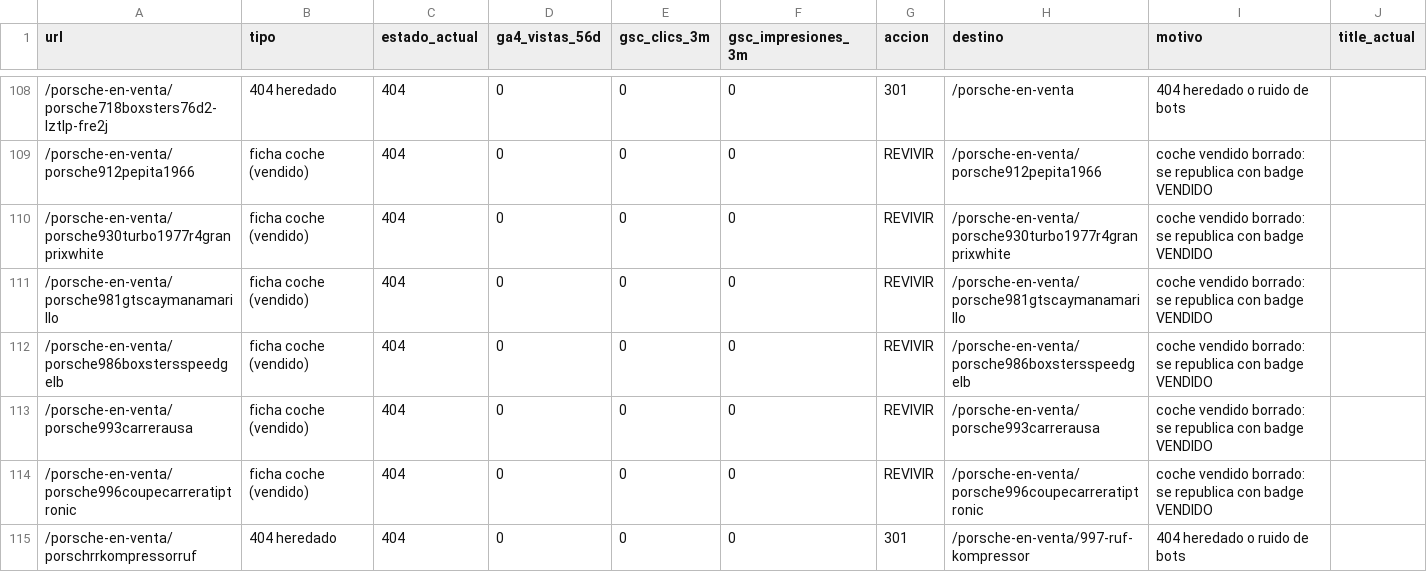
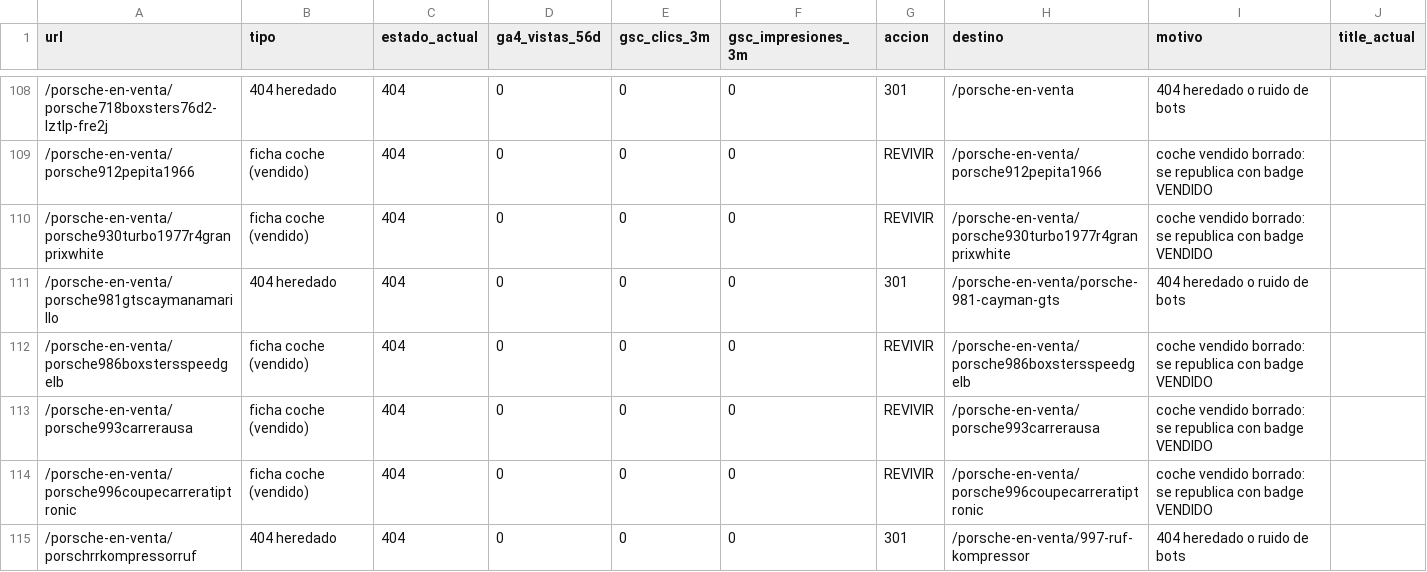
Before and after one commit to EnricGodes/valentin, a CSV file: _migracion/informes/inventario_urls.csv, drawn as a sheet; only a part is shown, gaps mark what is left out.

```diff
--- a/_migracion/informes/inventario_urls.csv
+++ b/_migracion/informes/inventario_urls.csv
@@ -110,3 +110,3 @@ url,tipo,estado_actual,ga4_vistas_56d,gsc_clics_3m,gsc_impresiones_3m,accion,des
 /porsche-en-venta/porsche930turbo1977r4granprixwhite,ficha coche (vendido),404,0,0,0,REVIVIR,/porsche-en-venta/porsche930turbo1977r4granprixwhite,coche vendido borrado: se republica con badge VENDIDO,
-/porsche-en-venta/porsche981gtscaymanamarillo,ficha coche (vendido),404,0,0,0,REVIVIR,/porsche-en-venta/porsche981gtscaymanamarillo,coche vendido borrado: se republica con badge VENDIDO,
+/porsche-en-venta/porsche981gtscaymanamarillo,404 heredado,404,0,0,0,301,/porsche-en-venta/porsche-981-cayman-gts,404 heredado o ruido de bots,
 /porsche-en-venta/porsche986boxstersspeedgelb,ficha coche (vendido),404,0,0,0,REVIVIR,/porsche-en-venta/porsche986boxstersspeedgelb,coche vendido borrado: se republica con badge VENDIDO,
```
Also changed, not shown: 32 other files.
